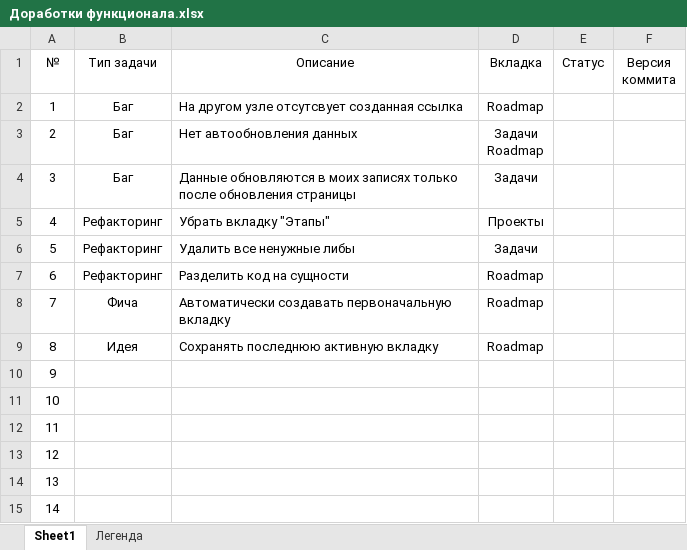
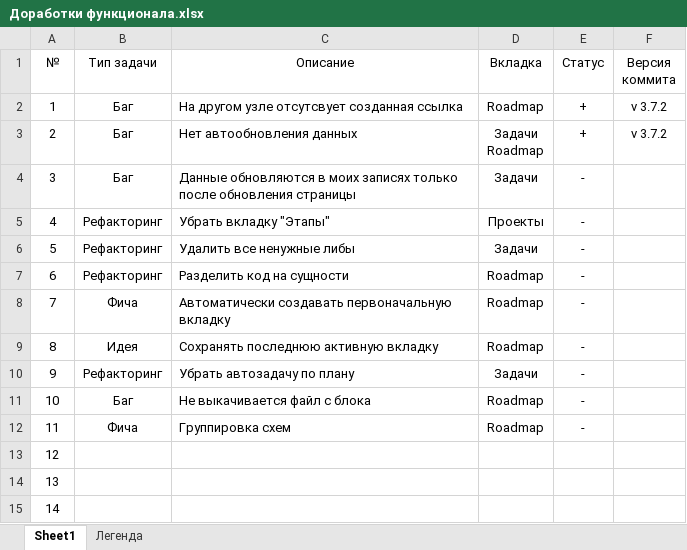
Before and after one commit to LoggerNice/PostManager, an Excel workbook: Доработки функционала.xlsx, sheet Sheet1, drawn as a sheet; only a part is shown; values as stored, in another font and other column widths than the file's, no borders; table styles not drawn; the diff names each change by its address in the sheet, - before the commit and + after, or states it on an @@ line.

```diff
--- a/Доработки функционала.xlsx (sheet Sheet1)
+++ b/Доработки функционала.xlsx (sheet Sheet1)
-E2:E3 (Статус): (empty)
+E2:E3 (Статус): +
-F2:F3 (Версия коммита): (empty)
+F2:F3 (Версия коммита): v 3.7.2
-E4:E12 (Статус): (empty)
+E4:E12 (Статус): -
-B10 (Тип задачи): (empty)
+B10 (Тип задачи): Рефакторинг
-C10 (Описание): (empty)
+C10 (Описание): Убрать автозадачу по плану
-D10 (Вкладка): (empty)
+D10 (Вкладка): Задачи
-B11 (Тип задачи): (empty)
+B11 (Тип задачи): Баг
-C11 (Описание): (empty)
+C11 (Описание): Не выкачивается файл с блока
-D11:D12 (Вкладка): (empty)
+D11:D12 (Вкладка): Roadmap
-B12 (Тип задачи): (empty)
+B12 (Тип задачи): Фича
-C12 (Описание): (empty)
+C12 (Описание): Группировка схем
```
Also changed, not shown: 10 other files.
